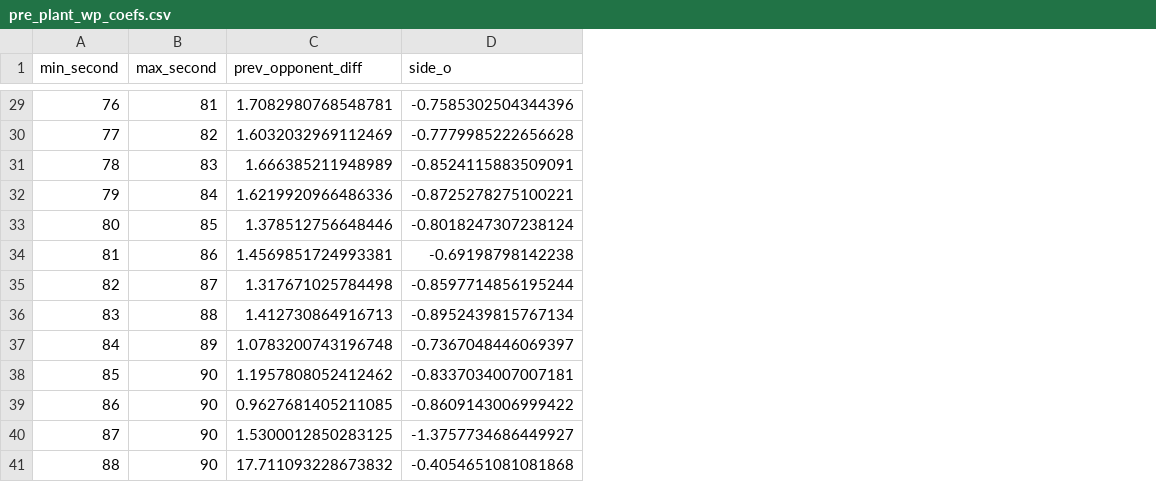
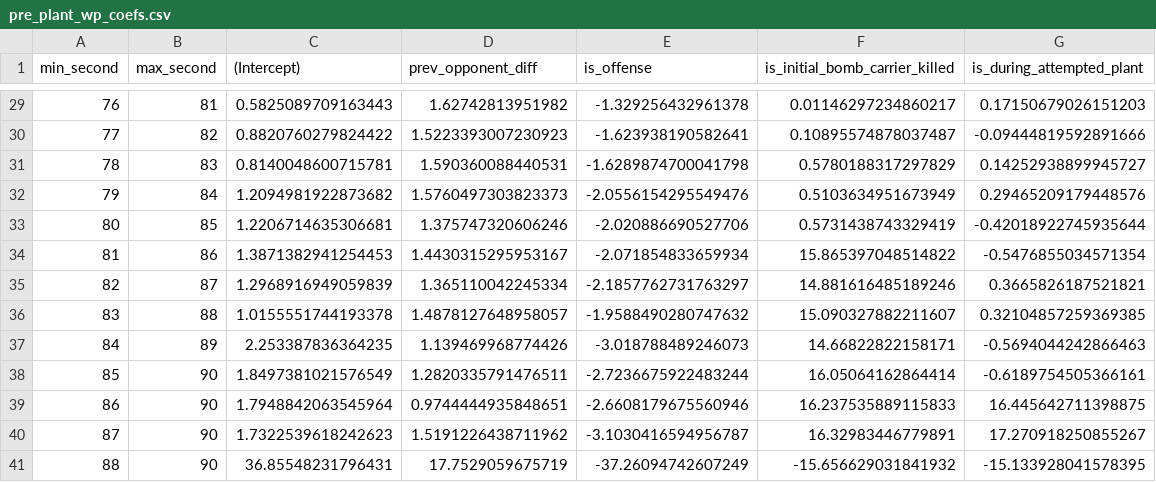
Before and after one commit to tonyelhabr/cod_snd, a CSV file: data/pre_plant_wp_coefs.csv, drawn as a sheet; only a part is shown, gaps mark what is left out; removed rows and columns are numbered as before the commit, all else as after; the diff covers the shown part only; the diff names each change by its address in the sheet, - before the commit and + after, or states it on an @@ line.

```diff
--- a/data/pre_plant_wp_coefs.csv
+++ b/data/pre_plant_wp_coefs.csv
+column C ((Intercept)), rows 29-41: 0.5825089709163443 | 0.8820760279824422 | 0.8140048600715781 | 1.2094981922873682 | 1.2206714635306681 | 1.3871382941254453 | 1.2968916949059839 | 1.0155551744193378 | 2.253387836364235 | 1.8497381021576549 | 1.7948842063545964 | 1.7322539618242623 | 36.85548231796431
-column D (side_o), rows 29-41: -0.7585302504344396 | -0.7779985222656628 | -0.8524115883509091 | -0.8725278275100221 | -0.8018247307238124 | -0.69198798142238 | -0.8597714856195244 | -0.8952439815767134 | -0.7367048446069397 | -0.8337034007007181 | -0.8609143006999422 | -1.3757734686449927 | -0.4054651081081868
+column E (is_offense), rows 29-41: -1.329256432961378 | -1.623938190582641 | -1.6289874700041798 | -2.0556154295549476 | -2.020886690527706 | -2.071854833659934 | -2.1857762731763297 | -1.9588490280747632 | -3.018788489246073 | -2.7236675922483244 | -2.6608179675560946 | -3.1030416594956787 | -37.26094742607249
+column F (is_initial_bomb_carrier_killed), rows 29-41: 0.01146297234860217 | 0.10895574878037487 | 0.5780188317297829 | 0.5103634951673949 | 0.5731438743329419 | 15.865397048514822 | 14.881616485189246 | 15.090327882211607 | 14.66822822158171 | 16.05064162864414 | 16.237535889115833 | 16.32983446779891 | -15.656629031841932
+column G (is_during_attempted_plant), rows 29-41: 0.17150679026151203 | -0.09444819592891666 | 0.14252938899945727 | 0.29465209179448576 | -0.42018922745935644 | -0.5476855034571354 | 0.3665826187521821 | 0.32104857259369385 | -0.5694044242866463 | -0.6189754505366161 | 16.445642711398875 | 17.270918250855267 | -15.133928041578395
-D29 (prev_opponent_diff): 1.7082980768548781
+D29 (prev_opponent_diff): 1.62742813951982
-D30 (prev_opponent_diff): 1.6032032969112469
+D30 (prev_opponent_diff): 1.5223393007230923
-D31 (prev_opponent_diff): 1.666385211948989
+D31 (prev_opponent_diff): 1.590360088440531
-D32 (prev_opponent_diff): 1.6219920966486336
+D32 (prev_opponent_diff): 1.5760497303823373
-D33 (prev_opponent_diff): 1.378512756648446
+D33 (prev_opponent_diff): 1.375747320606246
-D34 (prev_opponent_diff): 1.4569851724993381
+D34 (prev_opponent_diff): 1.4430315295953167
-D35 (prev_opponent_diff): 1.317671025784498
+D35 (prev_opponent_diff): 1.365110042245334
-D36 (prev_opponent_diff): 1.412730864916713
+D36 (prev_opponent_diff): 1.4878127648958057
-D37 (prev_opponent_diff): 1.0783200743196748
+D37 (prev_opponent_diff): 1.139469968774426
-D38 (prev_opponent_diff): 1.1957808052412462
+D38 (prev_opponent_diff): 1.2820335791476511
-D39 (prev_opponent_diff): 0.9627681405211085
+D39 (prev_opponent_diff): 0.9744444935848651
-D40 (prev_opponent_diff): 1.5300012850283125
+D40 (prev_opponent_diff): 1.5191226438711962
-D41 (prev_opponent_diff): 17.711093228673832
+D41 (prev_opponent_diff): 17.7529059675719
```
Also changed, not shown: 27 edited cells elsewhere in this file, 4 other files.
